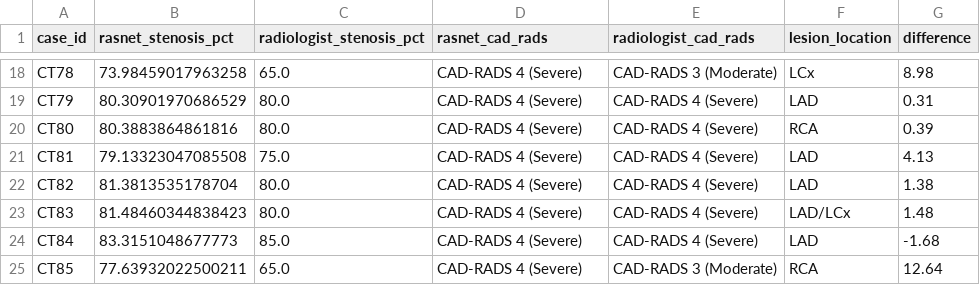
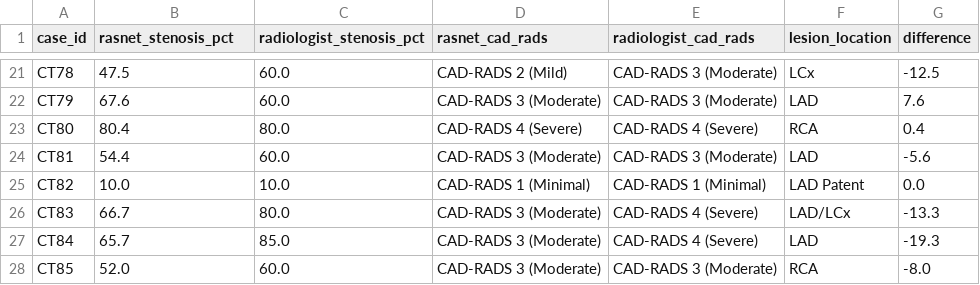
Before and after one commit to DigontaDas/Efficient-3D-Tiled-CNN-Architecture, a CSV file: Q1_Publication_Package/clinical_validation/hospital_cohort_clinical_agreement.csv, drawn as a sheet; only a part is shown, gaps mark what is left out; addresses are those after the commit; the diff covers the shown part only; the diff names each change by its address in the sheet, - before the commit and + after, or states it on an @@ line.

```diff
--- a/Q1_Publication_Package/clinical_validation/hospital_cohort_clinical_agreement.csv
+++ b/Q1_Publication_Package/clinical_validation/hospital_cohort_clinical_agreement.csv
-B21 (rasnet_stenosis_pct): 73.98459017963258
+B21 (rasnet_stenosis_pct): 47.5
-C21 (radiologist_stenosis_pct): 65.0
+C21 (radiologist_stenosis_pct): 60.0
-D21 (rasnet_cad_rads): CAD-RADS 4 (Severe)
+D21 (rasnet_cad_rads): CAD-RADS 2 (Mild)
-G21 (difference): 8.98
+G21 (difference): -12.5
-B22 (rasnet_stenosis_pct): 80.30901970686529
+B22 (rasnet_stenosis_pct): 67.6
-C22 (radiologist_stenosis_pct): 80.0
+C22 (radiologist_stenosis_pct): 60.0
-D22 (rasnet_cad_rads): CAD-RADS 4 (Severe)
+D22 (rasnet_cad_rads): CAD-RADS 3 (Moderate)
-E22 (radiologist_cad_rads): CAD-RADS 4 (Severe)
+E22 (radiologist_cad_rads): CAD-RADS 3 (Moderate)
-G22 (difference): 0.31
+G22 (difference): 7.6
-B23 (rasnet_stenosis_pct): 80.3883864861816
+B23 (rasnet_stenosis_pct): 80.4
-G23 (difference): 0.39
+G23 (difference): 0.4
-B24 (rasnet_stenosis_pct): 79.13323047085508
+B24 (rasnet_stenosis_pct): 54.4
-C24 (radiologist_stenosis_pct): 75.0
+C24 (radiologist_stenosis_pct): 60.0
-D24 (rasnet_cad_rads): CAD-RADS 4 (Severe)
+D24 (rasnet_cad_rads): CAD-RADS 3 (Moderate)
-E24 (radiologist_cad_rads): CAD-RADS 4 (Severe)
+E24 (radiologist_cad_rads): CAD-RADS 3 (Moderate)
-G24 (difference): 4.13
+G24 (difference): -5.6
-B25 (rasnet_stenosis_pct): 81.3813535178704
+B25 (rasnet_stenosis_pct): 10.0
-C25 (radiologist_stenosis_pct): 80.0
+C25 (radiologist_stenosis_pct): 10.0
-D25 (rasnet_cad_rads): CAD-RADS 4 (Severe)
+D25 (rasnet_cad_rads): CAD-RADS 1 (Minimal)
-E25 (radiologist_cad_rads): CAD-RADS 4 (Severe)
+E25 (radiologist_cad_rads): CAD-RADS 1 (Minimal)
-F25 (lesion_location): LAD
+F25 (lesion_location): LAD Patent
-G25 (difference): 1.38
+G25 (difference): 0.0
-B26 (rasnet_stenosis_pct): 81.48460344838423
+B26 (rasnet_stenosis_pct): 66.7
-D26:D28 (rasnet_cad_rads): CAD-RADS 4 (Severe)
+D26:D28 (rasnet_cad_rads): CAD-RADS 3 (Moderate)
-G26 (difference): 1.48
+G26 (difference): -13.3
-B27 (rasnet_stenosis_pct): 83.3151048677773
+B27 (rasnet_stenosis_pct): 65.7
-G27 (difference): -1.68
+G27 (difference): -19.3
-B28 (rasnet_stenosis_pct): 77.63932022500211
+B28 (rasnet_stenosis_pct): 52.0
-C28 (radiologist_stenosis_pct): 65.0
+C28 (radiologist_stenosis_pct): 60.0
-G28 (difference): 12.64
+G28 (difference): -8.0
```
Also changed, not shown: 3 added rows and 80 edited cells elsewhere in this file, Phase3_Local_Integration/hospital_cohort_automated_stenosis.csv, 51 other files.
